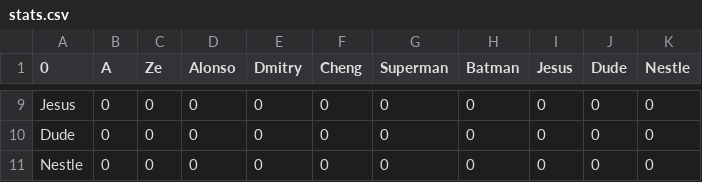
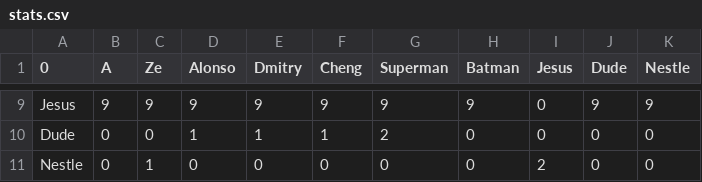
Before and after one commit to Ze-Q/LightRacer, a CSV file: res/stats.csv, drawn as a sheet; only a part is shown, gaps mark what is left out; the diff covers the shown part only; the diff names each change by its address in the sheet, - before the commit and + after, or states it on an @@ line.

```diff
--- a/res/stats.csv
+++ b/res/stats.csv
-B9 (A): 0
+B9 (A): 9
-C9 (Ze): 0
+C9 (Ze): 9
-D9 (Alonso): 0
+D9 (Alonso): 9
-E9 (Dmitry): 0
+E9 (Dmitry): 9
-F9 (Cheng): 0
+F9 (Cheng): 9
-G9 (Superman): 0
+G9 (Superman): 9
-H9 (Batman): 0
+H9 (Batman): 9
-J9 (Dude): 0
+J9 (Dude): 9
-K9 (Nestle): 0
+K9 (Nestle): 9
-D10 (Alonso): 0
+D10 (Alonso): 1
-E10 (Dmitry): 0
+E10 (Dmitry): 1
-F10 (Cheng): 0
+F10 (Cheng): 1
-G10 (Superman): 0
+G10 (Superman): 2
-C11 (Ze): 0
+C11 (Ze): 1
-I11 (Jesus): 0
+I11 (Jesus): 2
```
Also changed, not shown: 30 edited cells elsewhere in this file.
